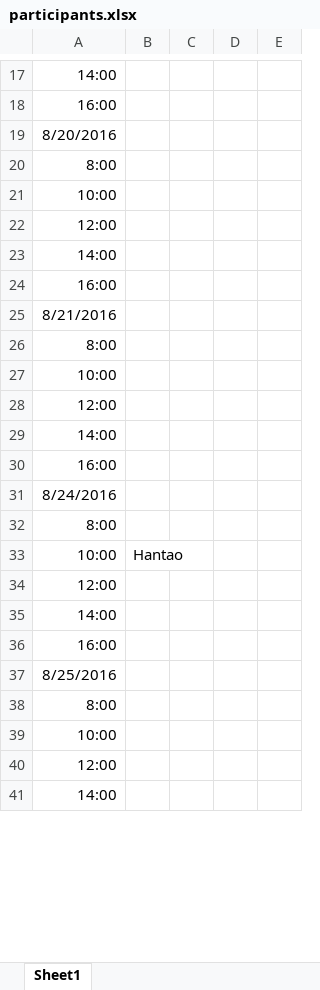
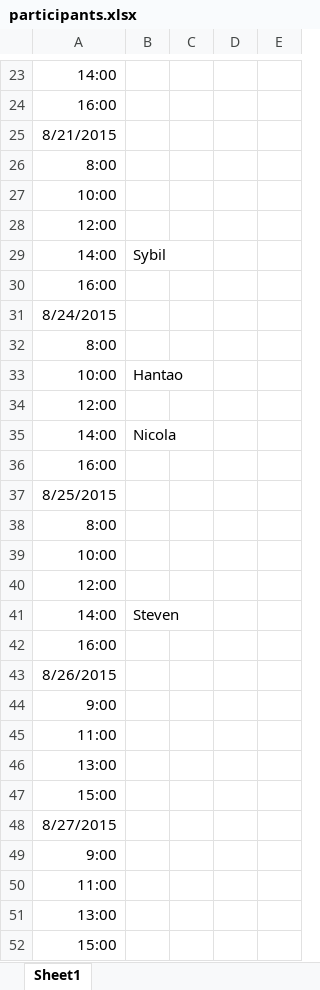
Before and after one commit to mhusm/XDTools, an Excel workbook: User Study/participants.xlsx, sheet Sheet1, drawn as a sheet; only a part is shown, gaps mark what is left out; values as stored, in another font and other column widths than the file's, no borders; addresses are those after the commit; the diff covers the shown part only; the diff names each change by its address in the sheet, - before the commit and + after, or states it on an @@ line.

Commit message:
added first results of user study, changed border colors of devices to device colors, started implementing object observing

```diff
--- a/User Study/participants.xlsx (sheet Sheet1)
+++ b/User Study/participants.xlsx (sheet Sheet1)
-A25: 8/20/2016
+A25: 8/21/2015
-B29: (empty)
+B29: Sybil
-A31: 8/21/2016
+A31: 8/24/2015
+row 32: 8:00
+row 34: 12:00
+row 35: 14:00 | Nicola
+row 36: 16:00
+row 37: 8/25/2015
-B41: (empty)
+B41: Steven
-A43: 8/24/2016
+A43: 8/26/2015
-A44: 8:00
+A44: 9:00
-A45: 12:00
+A45: 11:00
-A46: 14:00
+A46: 13:00
-A47: 16:00
+A47: 15:00
-A48: 8/25/2016
+A48: 8/27/2015
-A49: 8:00
+A49: 9:00
-A50: 10:00
+A50: 11:00
-A51: 12:00
+A51: 13:00
-A52: 14:00
+A52: 15:00
```
Also changed, not shown: 7 added rows and 25 edited cells elsewhere in this sheet, User Study/task order.xlsx, 40 other files.
